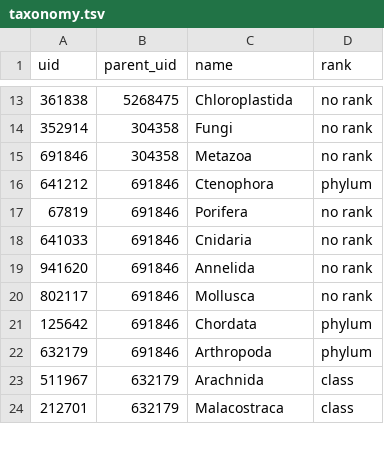
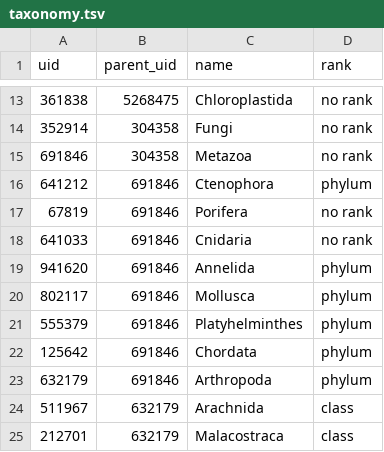
Before and after one commit to OpenTreeOfLife/reference-taxonomy, a TSV file: tax/skel/taxonomy.tsv, drawn as a sheet; only a part is shown, gaps mark what is left out.

```diff
--- a/tax/skel/taxonomy.tsv
+++ b/tax/skel/taxonomy.tsv
@@ -18,4 +18,5 @@ uid	parent_uid	name	rank
 641033	691846	Cnidaria	no rank
-941620	691846	Annelida	no rank
-802117	691846	Mollusca	no rank
+941620	691846	Annelida	phylum
+802117	691846	Mollusca	phylum
+555379	691846	Platyhelminthes	phylum
 125642	691846	Chordata	phylum
```
Also changed, not shown: 13 other files.
